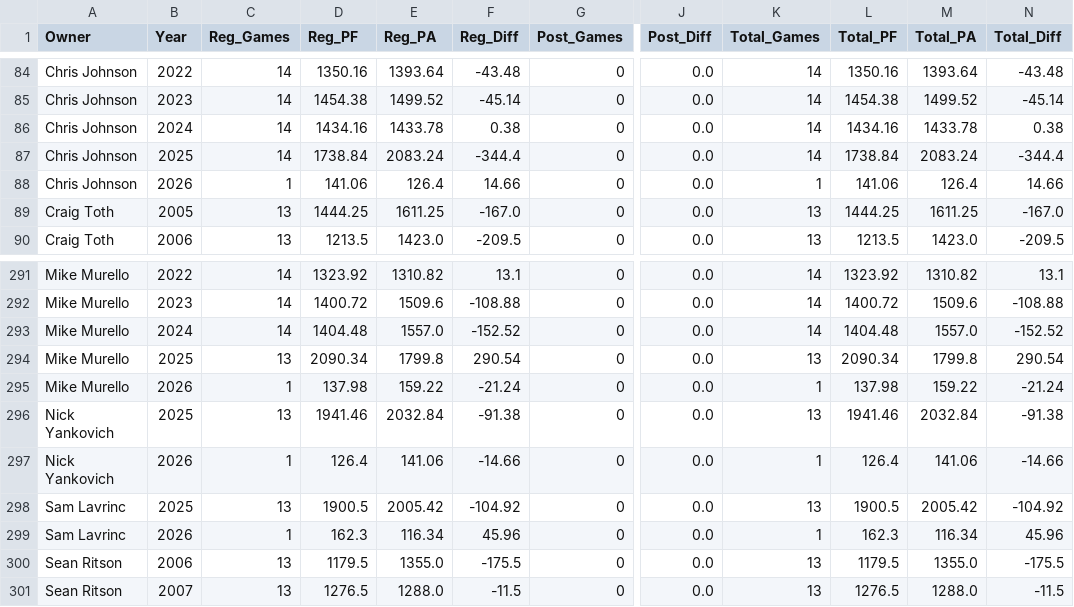
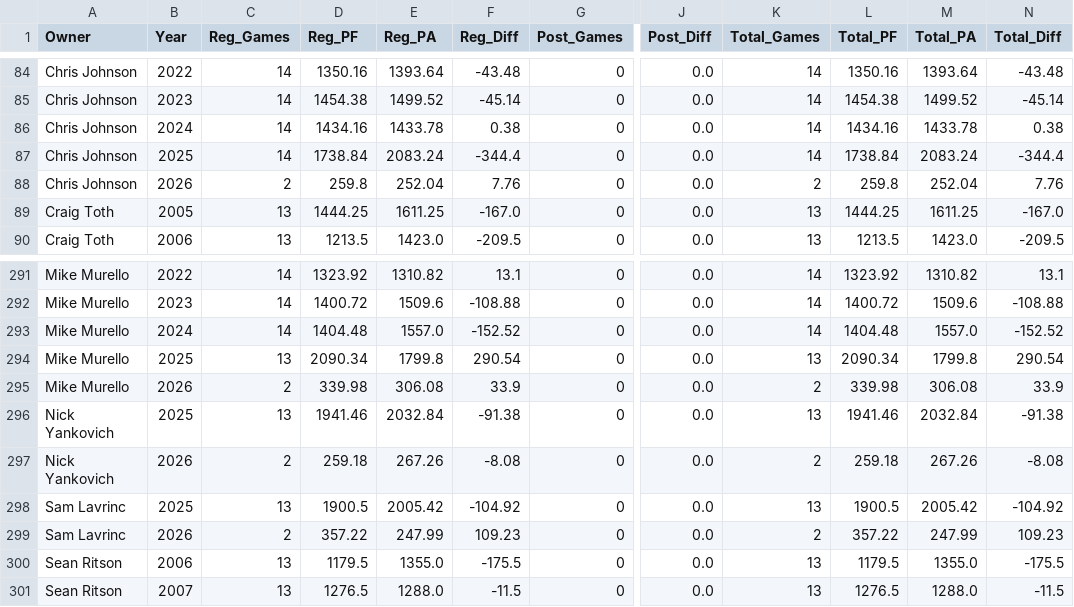
Before and after one commit to maffl-commish/maffl, a CSV file: data/MAFFL_Points_By_Season.csv, drawn as a sheet; only a part is shown, gaps mark what is left out; the diff covers the shown part only; the diff names each change by its address in the sheet, - before the commit and + after, or states it on an @@ line.

```diff
--- a/data/MAFFL_Points_By_Season.csv
+++ b/data/MAFFL_Points_By_Season.csv
-C88 (Reg_Games): 1
+C88 (Reg_Games): 2
-D88 (Reg_PF): 141.06
+D88 (Reg_PF): 259.8
-E88 (Reg_PA): 126.4
+E88 (Reg_PA): 252.04
-F88 (Reg_Diff): 14.66
+F88 (Reg_Diff): 7.76
-K88 (Total_Games): 1
+K88 (Total_Games): 2
-L88 (Total_PF): 141.06
+L88 (Total_PF): 259.8
-M88 (Total_PA): 126.4
+M88 (Total_PA): 252.04
-N88 (Total_Diff): 14.66
+N88 (Total_Diff): 7.76
-C295 (Reg_Games): 1
+C295 (Reg_Games): 2
-D295 (Reg_PF): 137.98
+D295 (Reg_PF): 339.98
-E295 (Reg_PA): 159.22
+E295 (Reg_PA): 306.08
-F295 (Reg_Diff): -21.24
+F295 (Reg_Diff): 33.9
-K295 (Total_Games): 1
+K295 (Total_Games): 2
-L295 (Total_PF): 137.98
+L295 (Total_PF): 339.98
-M295 (Total_PA): 159.22
+M295 (Total_PA): 306.08
-N295 (Total_Diff): -21.24
+N295 (Total_Diff): 33.9
-C297 (Reg_Games): 1
+C297 (Reg_Games): 2
-D297 (Reg_PF): 126.4
+D297 (Reg_PF): 259.18
-E297 (Reg_PA): 141.06
+E297 (Reg_PA): 267.26
-F297 (Reg_Diff): -14.66
+F297 (Reg_Diff): -8.08
-K297 (Total_Games): 1
+K297 (Total_Games): 2
-L297 (Total_PF): 126.4
+L297 (Total_PF): 259.18
-M297 (Total_PA): 141.06
+M297 (Total_PA): 267.26
-N297 (Total_Diff): -14.66
+N297 (Total_Diff): -8.08
-C299 (Reg_Games): 1
+C299 (Reg_Games): 2
-D299 (Reg_PF): 162.3
+D299 (Reg_PF): 357.22
-E299 (Reg_PA): 116.34
+E299 (Reg_PA): 247.99
-F299 (Reg_Diff): 45.96
+F299 (Reg_Diff): 109.23
-K299 (Total_Games): 1
+K299 (Total_Games): 2
-L299 (Total_PF): 162.3
+L299 (Total_PF): 357.22
-M299 (Total_PA): 116.34
+M299 (Total_PA): 247.99
-N299 (Total_Diff): 45.96
+N299 (Total_Diff): 109.23
```
Also changed, not shown: 136 edited cells elsewhere in this file, data/MAFFL_Points_AllTime.csv.
